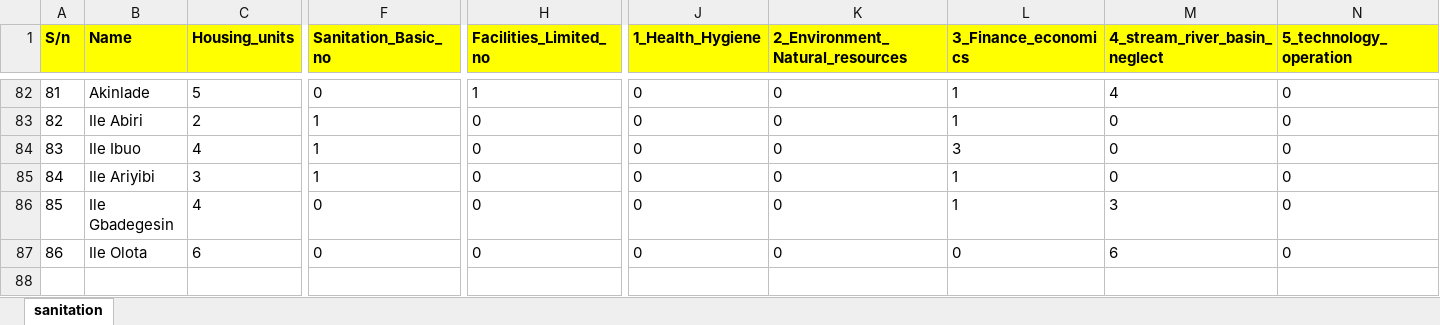
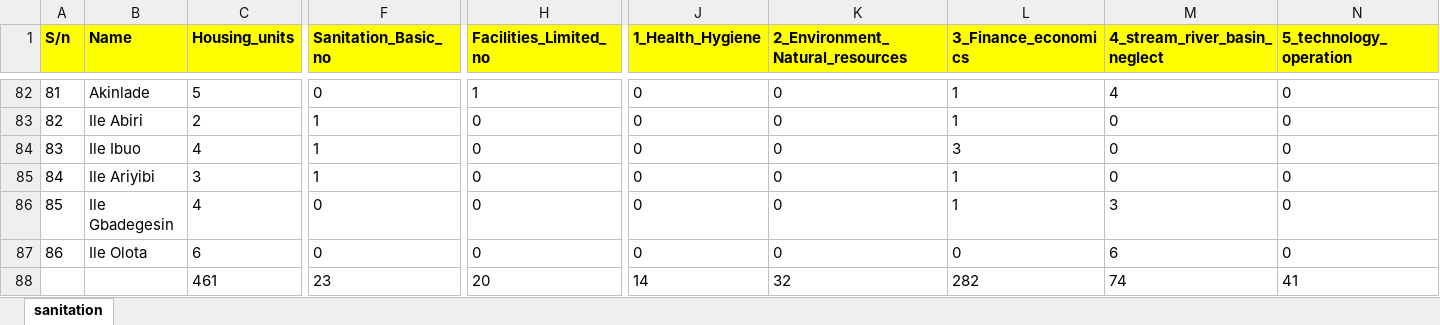
Before and after one commit to adejumoridwan/fi_swb_analysis, an Excel workbook: datasets/sanitation.xlsx, sheet sanitation, drawn as a sheet; only a part is shown, gaps mark what is left out; values as stored, in another font and other column widths than the file's, no borders; rows hold the shown columns only; the diff names each change by its address in the sheet, - before the commit and + after, or states it on an @@ line.

Commit message:
add data cleaning file

```diff
--- a/datasets/sanitation.xlsx (sheet sanitation)
+++ b/datasets/sanitation.xlsx (sheet sanitation)
+row 88:  |  | 461 | 23 | 20 | 14 | 32 | 282 | 74 | 41
```
Also changed, not shown: 10 other files.
